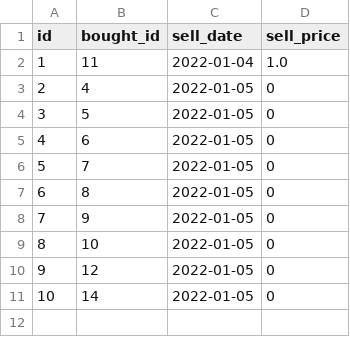
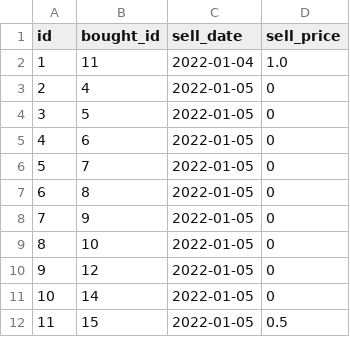
Before and after one commit to jellerodenburg/super-py, a CSV file: resources/sold.csv, drawn as a sheet.

Commit message:
Update sell readme section and refactor sales report name

```diff
--- a/resources/sold.csv
+++ b/resources/sold.csv
@@ -11 +11,2 @@ id,bought_id,sell_date,sell_price
 10,14,2022-01-05,0
+11,15,2022-01-05,0.5
```
Also changed, not shown: 7 other files.
